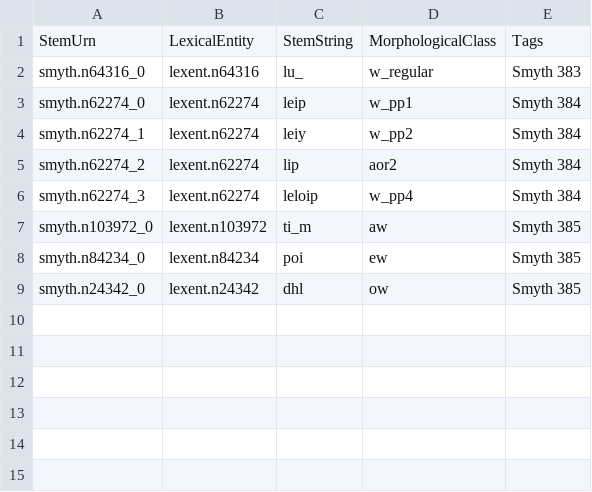
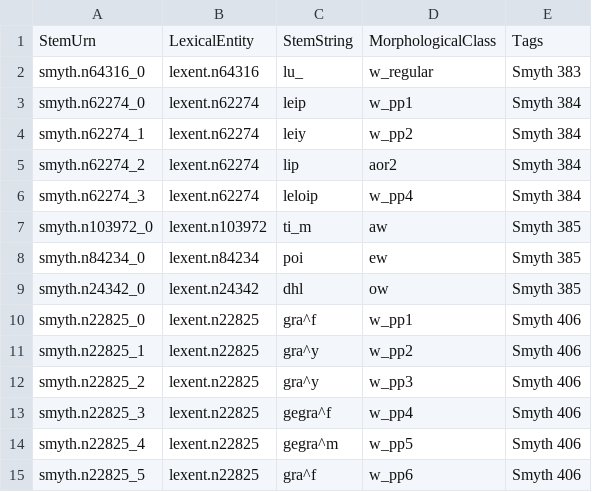
Before and after one commit to neelsmith/greeklang, a CSV file: morphology/sampledata/smyth/stems-csv/verbs-simplex/verbs.csv, drawn as a sheet.

Commit message:
Expand verb rules

```diff
--- a/morphology/sampledata/smyth/stems-csv/verbs-simplex/verbs.csv
+++ b/morphology/sampledata/smyth/stems-csv/verbs-simplex/verbs.csv
@@ -9 +9,7 @@ smyth.n84234_0,lexent.n84234,poi,ew,Smyth 385
 smyth.n24342_0,lexent.n24342,dhl,ow,Smyth 385
+smyth.n22825_0,lexent.n22825,gra^f,w_pp1,Smyth 406
+smyth.n22825_1,lexent.n22825,gra^y,w_pp2,Smyth 406
+smyth.n22825_2,lexent.n22825,gra^y,w_pp3,Smyth 406
+smyth.n22825_3,lexent.n22825,gegra^f,w_pp4,Smyth 406
+smyth.n22825_4,lexent.n22825,gegra^m,w_pp5,Smyth 406
+smyth.n22825_5,lexent.n22825,gra^f,w_pp6,Smyth 406
```
Also changed, not shown: morphology/sampledata/smyth/rules-csv/verbs/omega_imperf.csv, morphology/sampledata/smyth/rules-csv/verbs/omega_present.csv, 1 other file.
